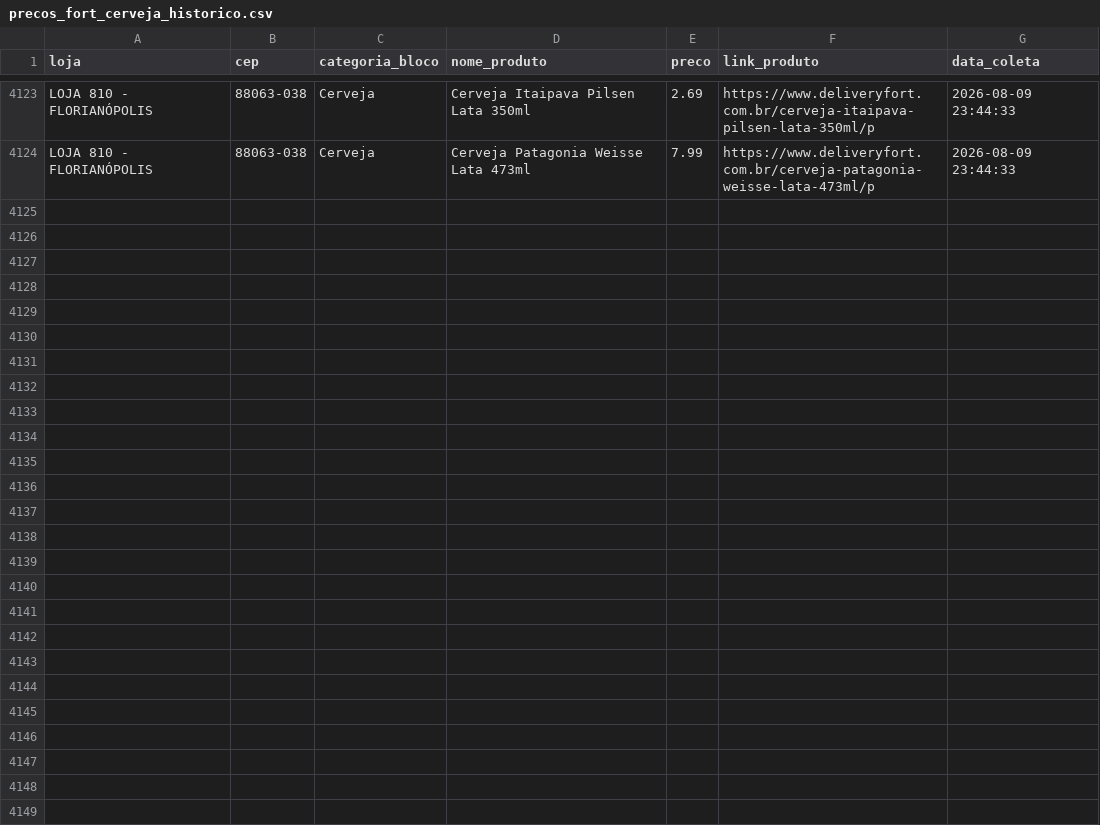
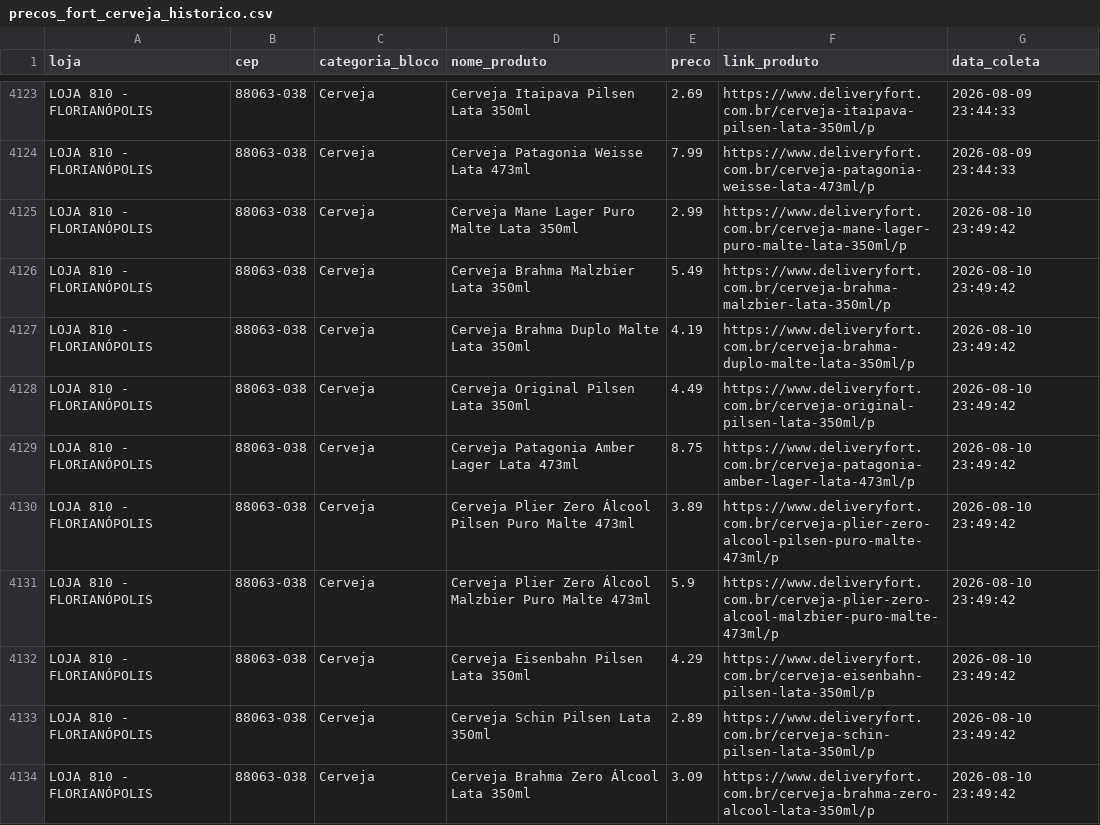
Before and after one commit to andreromaooliveira90/PROJETO_PRECOS_FORT, a CSV file: data/raw/precos_fort_cerveja_historico.csv, drawn as a sheet; only a part is shown, gaps mark what is left out; the diff covers the shown part only; the diff names each change by its address in the sheet, - before the commit and + after, or states it on an @@ line.

```diff
--- a/data/raw/precos_fort_cerveja_historico.csv
+++ b/data/raw/precos_fort_cerveja_historico.csv
+row 4125: LOJA 810 - FLORIANÓPOLIS | 88063-038 | Cerveja | Cerveja Mane Lager Puro Malte Lata 350ml | 2.99 | https://www.deliveryfort.com.br/cerveja-mane-lager-puro-malte-lata-350ml/p | 2026-08-10 23:49:42
+row 4126: LOJA 810 - FLORIANÓPOLIS | 88063-038 | Cerveja | Cerveja Brahma Malzbier Lata 350ml | 5.49 | https://www.deliveryfort.com.br/cerveja-brahma-malzbier-lata-350ml/p | 2026-08-10 23:49:42
+row 4127: LOJA 810 - FLORIANÓPOLIS | 88063-038 | Cerveja | Cerveja Brahma Duplo Malte Lata 350ml | 4.19 | https://www.deliveryfort.com.br/cerveja-brahma-duplo-malte-lata-350ml/p | 2026-08-10 23:49:42
+row 4128: LOJA 810 - FLORIANÓPOLIS | 88063-038 | Cerveja | Cerveja Original Pilsen Lata 350ml | 4.49 | https://www.deliveryfort.com.br/cerveja-original-pilsen-lata-350ml/p | 2026-08-10 23:49:42
+row 4129: LOJA 810 - FLORIANÓPOLIS | 88063-038 | Cerveja | Cerveja Patagonia Amber Lager Lata 473ml | 8.75 | https://www.deliveryfort.com.br/cerveja-patagonia-amber-lager-lata-473ml/p | 2026-08-10 23:49:42
+row 4130: LOJA 810 - FLORIANÓPOLIS | 88063-038 | Cerveja | Cerveja Plier Zero Álcool Pilsen Puro Malte 473ml | 3.89 | https://www.deliveryfort.com.br/cerveja-plier-zero-alcool-pilsen-puro-malte-473ml/p | 2026-08-10 23:49:42
+row 4131: LOJA 810 - FLORIANÓPOLIS | 88063-038 | Cerveja | Cerveja Plier Zero Álcool Malzbier Puro Malte 473ml | 5.9 | https://www.deliveryfort.com.br/cerveja-plier-zero-alcool-malzbier-puro-malte-473ml/p | 2026-08-10 23:49:42
+row 4132: LOJA 810 - FLORIANÓPOLIS | 88063-038 | Cerveja | Cerveja Eisenbahn Pilsen Lata 350ml | 4.29 | https://www.deliveryfort.com.br/cerveja-eisenbahn-pilsen-lata-350ml/p | 2026-08-10 23:49:42
+row 4133: LOJA 810 - FLORIANÓPOLIS | 88063-038 | Cerveja | Cerveja Schin Pilsen Lata 350ml | 2.89 | https://www.deliveryfort.com.br/cerveja-schin-pilsen-lata-350ml/p | 2026-08-10 23:49:42
+row 4134: LOJA 810 - FLORIANÓPOLIS | 88063-038 | Cerveja | Cerveja Brahma Zero Álcool Lata 350ml | 3.09 | https://www.deliveryfort.com.br/cerveja-brahma-zero-alcool-lata-350ml/p | 2026-08-10 23:49:42
```
Also changed, not shown: 9 added rows elsewhere in this file, data/raw/precos_fort_arroz_historico.csv, data/raw/precos_fort_café_500g_historico.csv, 11 other files.
